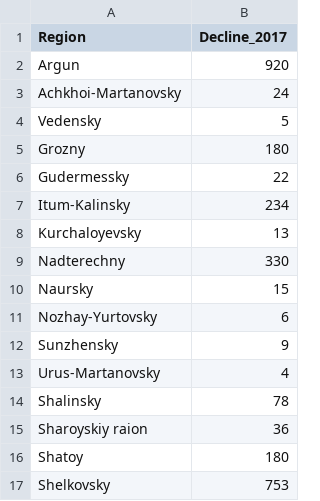
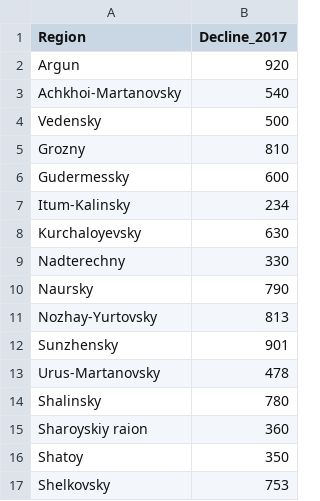
Before and after one commit to ElinaSalimova/8-semestr, a CSV file: laba4.csv, drawn as a sheet; the diff names each change by its address in the sheet, - before the commit and + after, or states it on an @@ line.

Commit message:
Add files via upload

```diff
--- a/laba4.csv
+++ b/laba4.csv
-B3 (Decline_2017): 24
+B3 (Decline_2017): 540
-B4 (Decline_2017): 5
+B4 (Decline_2017): 500
-B5 (Decline_2017): 180
+B5 (Decline_2017): 810
-B6 (Decline_2017): 22
+B6 (Decline_2017): 600
-B8 (Decline_2017): 13
+B8 (Decline_2017): 630
-B10 (Decline_2017): 15
+B10 (Decline_2017): 790
-B11 (Decline_2017): 6
+B11 (Decline_2017): 813
-B12 (Decline_2017): 9
+B12 (Decline_2017): 901
-B13 (Decline_2017): 4
+B13 (Decline_2017): 478
-B14 (Decline_2017): 78
+B14 (Decline_2017): 780
-B15 (Decline_2017): 36
+B15 (Decline_2017): 360
-B16 (Decline_2017): 180
+B16 (Decline_2017): 350
```
